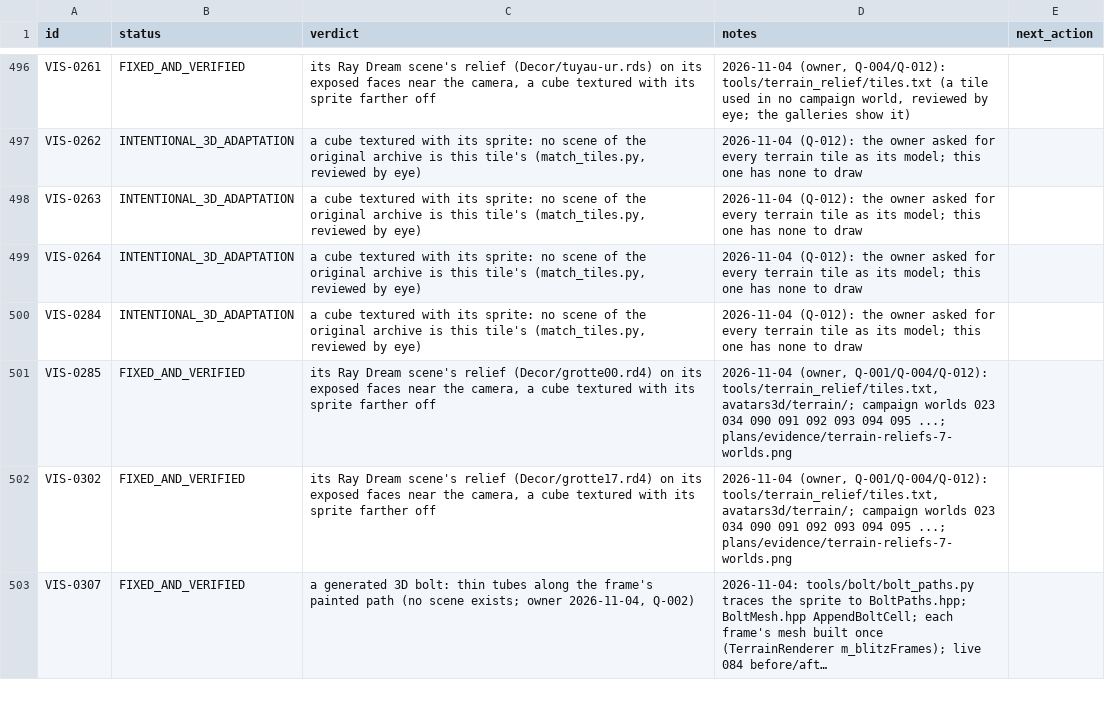
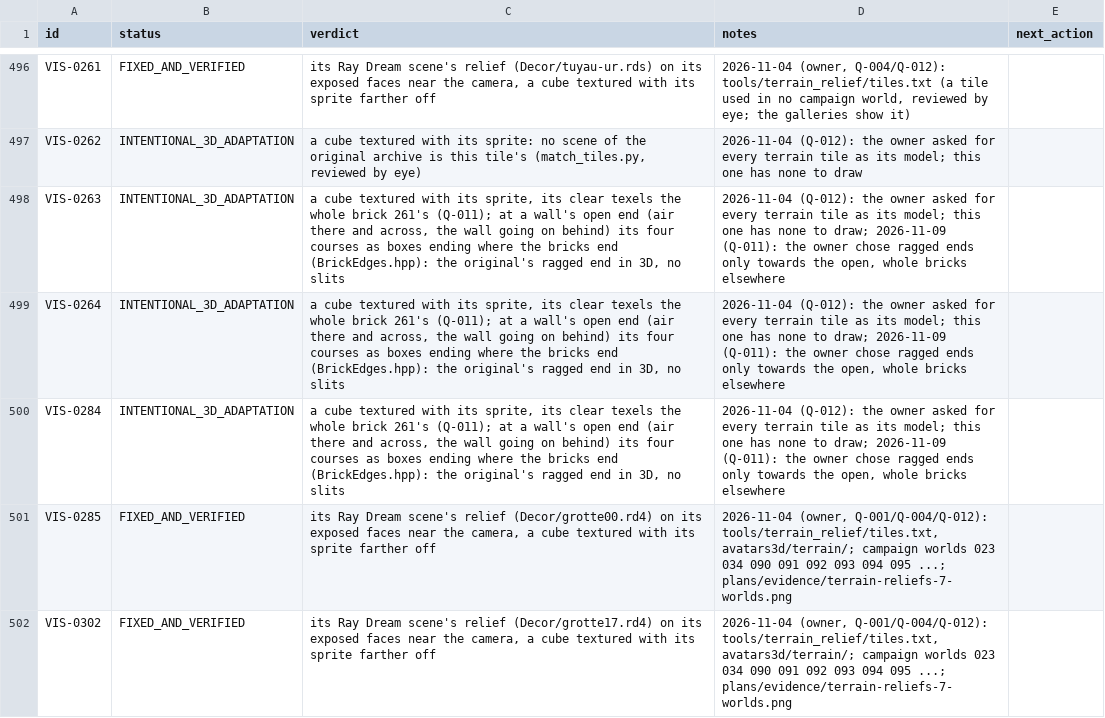
Before and after one commit to openeggbert/galaxy-eggbert, a CSV file: plans/audit/render_representation.notes.csv, drawn as a sheet; only a part is shown, gaps mark what is left out; the shorter side is filled out with more unchanged rows; long unchanged cells end in ….

```diff
--- a/plans/audit/render_representation.notes.csv
+++ b/plans/audit/render_representation.notes.csv
@@ -497,5 +497,5 @@ VIS-0261,FIXED_AND_VERIFIED,"its Ray Dream scene's relief (Decor/tuyau-ur.rds) o
 VIS-0262,INTENTIONAL_3D_ADAPTATION,"a cube textured with its sprite: no scene of the original archive is this tile's (match_tiles.py, reviewed by eye)",2026-11-04 (Q-012): the owner asked for every terrain tile as its model; this one has none to draw,
-VIS-0263,INTENTIONAL_3D_ADAPTATION,"a cube textured with its sprite: no scene of the original archive is this tile's (match_tiles.py, reviewed by eye)",2026-11-04 (Q-012): the owner asked for every terrain tile as its model; this one has none to draw,
-VIS-0264,INTENTIONAL_3D_ADAPTATION,"a cube textured with its sprite: no scene of the original archive is this tile's (match_tiles.py, reviewed by eye)",2026-11-04 (Q-012): the owner asked for every terrain tile as its model; this one has none to draw,
-VIS-0284,INTENTIONAL_3D_ADAPTATION,"a cube textured with its sprite: no scene of the original archive is this tile's (match_tiles.py, reviewed by eye)",2026-11-04 (Q-012): the owner asked for every terrain tile as its model; this one has none to draw,
+VIS-0263,INTENTIONAL_3D_ADAPTATION,"a cube textured with its sprite, its clear texels the whole brick 261's (Q-011); at a wall's open end (air there and across, the wall going on behind) its four courses as boxes ending where the bricks end (BrickEdges.hpp): the original's ragged end in 3D, no slits","2026-11-04 (Q-012): the owner asked for every terrain tile as its model; this one has none to draw; 2026-11-09 (Q-011): the owner chose ragged ends only towards the open, whole bricks elsewhere",
+VIS-0264,INTENTIONAL_3D_ADAPTATION,"a cube textured with its sprite, its clear texels the whole brick 261's (Q-011); at a wall's open end (air there and across, the wall going on behind) its four courses as boxes ending where the bricks end (BrickEdges.hpp): the original's ragged end in 3D, no slits","2026-11-04 (Q-012): the owner asked for every terrain tile as its model; this one has none to draw; 2026-11-09 (Q-011): the owner chose ragged ends only towards the open, whole bricks elsewhere",
+VIS-0284,INTENTIONAL_3D_ADAPTATION,"a cube textured with its sprite, its clear texels the whole brick 261's (Q-011); at a wall's open end (air there and across, the wall going on behind) its four courses as boxes ending where the bricks end (BrickEdges.hpp): the original's ragged end in 3D, no slits","2026-11-04 (Q-012): the owner asked for every terrain tile as its model; this one has none to draw; 2026-11-09 (Q-011): the owner chose ragged ends only towards the open, whole bricks elsewhere",
 VIS-0285,FIXED_AND_VERIFIED,"its Ray Dream scene's relief (Decor/grotte00.rd4) on its exposed faces near the camera, a cube textured with its sprite farther off","2026-11-04 (owner, Q-001/Q-004/Q-012): tools/terrain_relief/tiles.txt, avatars3d/terrain/; campaign worlds 023 034 090 091 092 093 094 095 ...; plans/evidence/terrain-reliefs-7-worlds.png",
```
Also changed, not shown: plans/audit/render_representation.csv, 10 other files.
